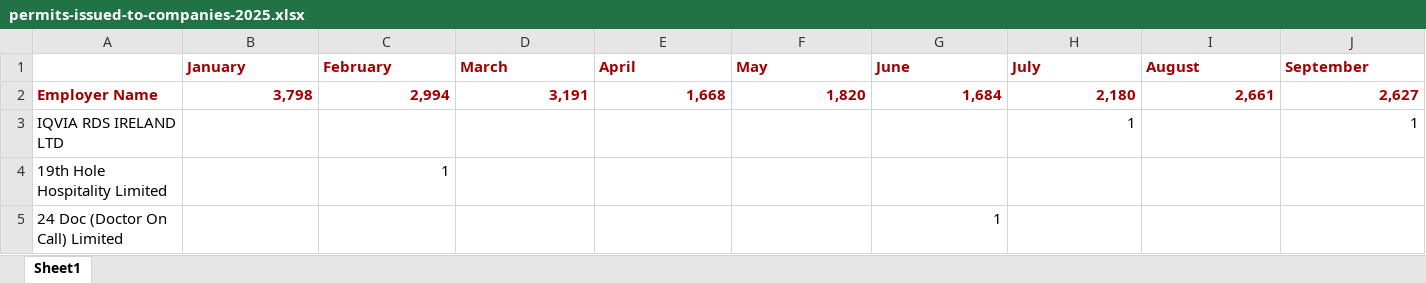
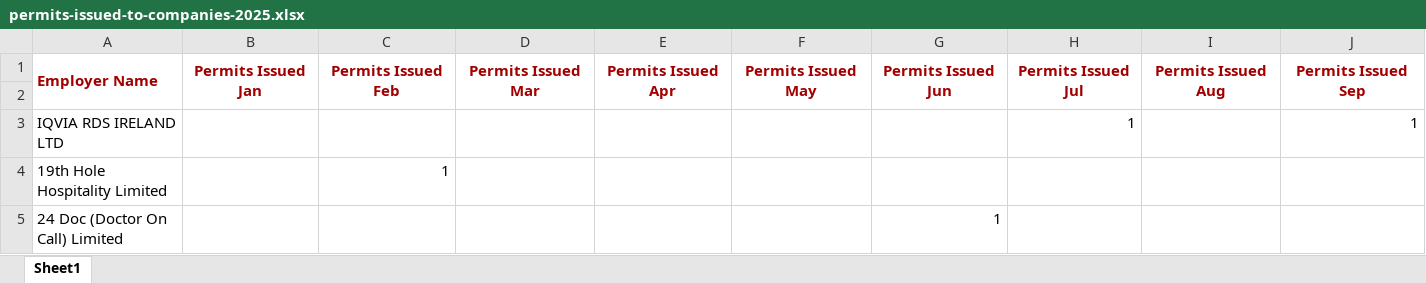
Before and after one commit to sander-ali/Irish-work-permits, an Excel workbook: data/2025/permits-issued-to-companies-2025.xlsx, sheet Sheet1, drawn as a sheet; only a part is shown; values as stored, in another font and other column widths than the file's, no borders; removed rows and columns are numbered as before the commit, all else as after; rows hold the shown columns only; the diff covers the shown part only; the diff names each change by its address in the sheet, - before the commit and + after, or states it on an @@ line.

Commit message:
Add files via upload

```diff
--- a/data/2025/permits-issued-to-companies-2025.xlsx (sheet Sheet1)
+++ b/data/2025/permits-issued-to-companies-2025.xlsx (sheet Sheet1)
-row 1:  | January | February | March | April | May | June | July | August | September
+A1:A2 merged
-B1: 3,798
+B1: Permits Issued Jan
-B1:J1 alignment: right
+B1:J1 alignment: center
+B1:B2 merged
-C1: 2,994
+C1: Permits Issued Feb
+C1:C2 merged
-D1: 3,191
+D1: Permits Issued Mar
+D1:D2 merged
-E1: 1,668
+E1: Permits Issued Apr
+E1:E2 merged
-F1: 1,820
+F1: Permits Issued May
+F1:F2 merged
-G1: 1,684
+G1: Permits Issued Jun
+G1:G2 merged
-H1: 2,180
+H1: Permits Issued Jul
+H1:H2 merged
-I1: 2,661
+I1: Permits Issued Aug
+I1:I2 merged
-J1: 2,627
+J1: Permits Issued Sep
+J1:J2 merged
+row 2: (empty)
```
Also changed, not shown: 4 edited cells, cell formats and merged cells elsewhere in this sheet.
